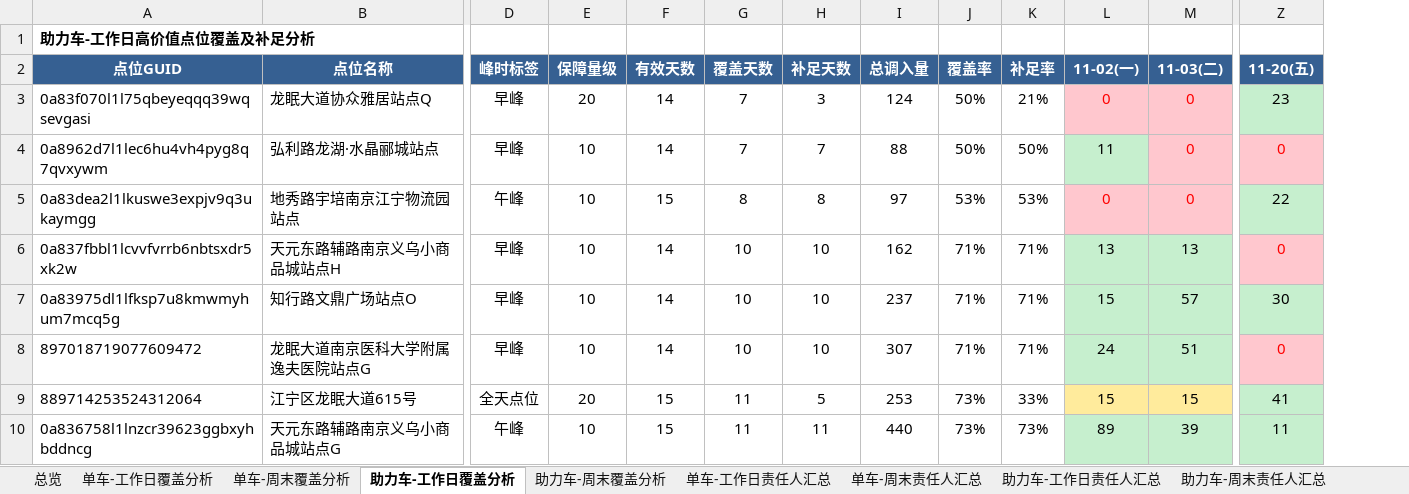
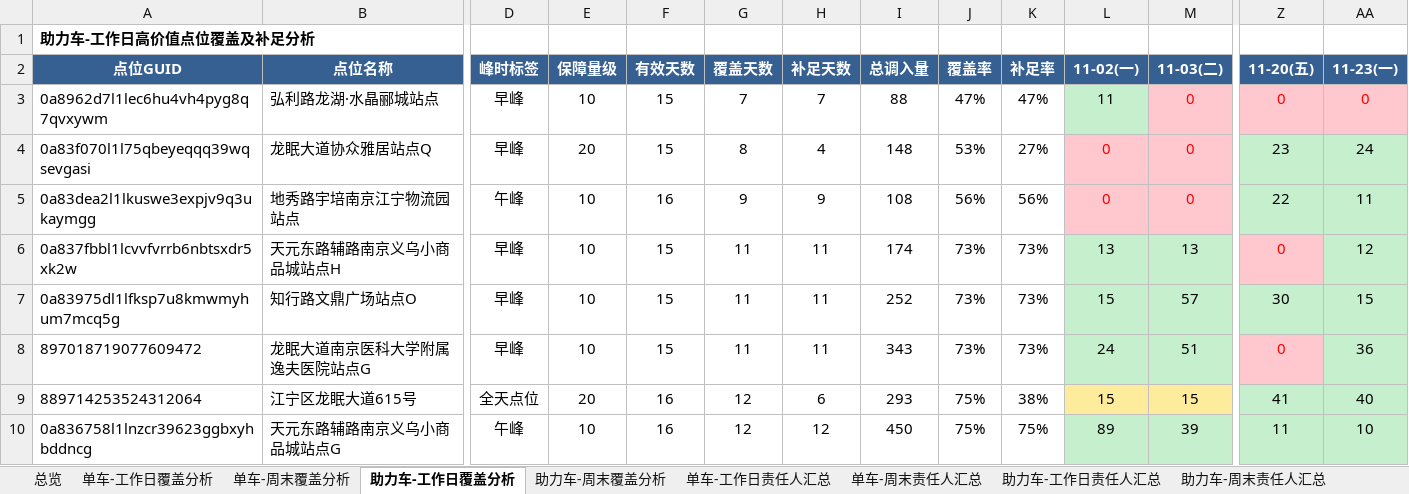
Before and after one commit to Zoey-1214/daily-report, an Excel workbook: coverage.xlsx, sheet 助力车-工作日覆盖分析, drawn as a sheet; only a part is shown, gaps mark what is left out; values as stored, in another font and other column widths than the file's, no borders; removed rows and columns are numbered as before the commit, all else as after; rows hold the shown columns only; the diff covers the shown part only; the diff names each change by its address in the sheet, - before the commit and + after, or states it on an @@ line.

```diff
--- a/coverage.xlsx (sheet 助力车-工作日覆盖分析)
+++ b/coverage.xlsx (sheet 助力车-工作日覆盖分析)
+column AA (11-23(一)), row 3: 0; rows 5-10: 11 | 12 | 15 | 36 | 40 | 10
-row 3: 0a83f070l1l75qbeyeqqq39wqsevgasi | 龙眠大道协众雅居站点Q | 早峰 | 20 | 14 | 7 | 3 | 124 | 50% | 21% | 0 | 0 | 23
-F3 (有效天数): 14
+F3 (有效天数): 15
-J3 (覆盖率): 50%
+J3 (覆盖率): 47%
-K3 (补足率): 50%
+K3 (补足率): 47%
+row 4: 0a83f070l1l75qbeyeqqq39wqsevgasi | 龙眠大道协众雅居站点Q | 早峰 | 20 | 15 | 8 | 4 | 148 | 53% | 27% | 0 | 0 | 23 | 24
-F5 (有效天数): 15
+F5 (有效天数): 16
-G5 (覆盖天数): 8
+G5 (覆盖天数): 9
-H5 (补足天数): 8
+H5 (补足天数): 9
-I5 (总调入量): 97
+I5 (总调入量): 108
-J5 (覆盖率): 53%
+J5 (覆盖率): 56%
-K5 (补足率): 53%
+K5 (补足率): 56%
-F6:F8 (有效天数): 14
+F6:F8 (有效天数): 15
-G6:G8 (覆盖天数): 10
+G6:G8 (覆盖天数): 11
-H6:H8 (补足天数): 10
+H6:H8 (补足天数): 11
-I6 (总调入量): 162
+I6 (总调入量): 174
-J6:J8 (覆盖率): 71%
+J6:J8 (覆盖率): 73%
-K6:K8 (补足率): 71%
+K6:K8 (补足率): 73%
-I7 (总调入量): 237
+I7 (总调入量): 252
-I8 (总调入量): 307
+I8 (总调入量): 343
-F9:F10 (有效天数): 15
+F9:F10 (有效天数): 16
-G9:G10 (覆盖天数): 11
+G9:G10 (覆盖天数): 12
-H9 (补足天数): 5
+H9 (补足天数): 6
-I9 (总调入量): 253
+I9 (总调入量): 293
-J9:J10 (覆盖率): 73%
+J9:J10 (覆盖率): 75%
-K9 (补足率): 33%
+K9 (补足率): 38%
-H10 (补足天数): 11
+H10 (补足天数): 12
-I10 (总调入量): 440
+I10 (总调入量): 450
-K10 (补足率): 73%
+K10 (补足率): 75%
```
Also changed, not shown: 286 edited cells elsewhere in this sheet, sheet 单车-工作日覆盖分析, sheet 单车-工作日责任人汇总, sheet 助力车-工作日责任人汇总, sheet 总览.
